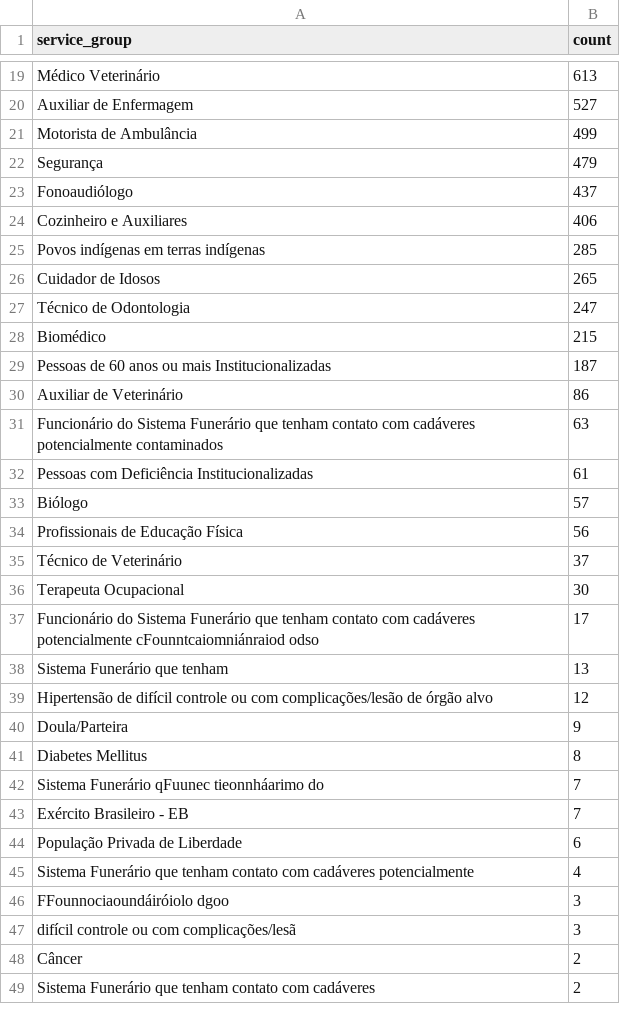
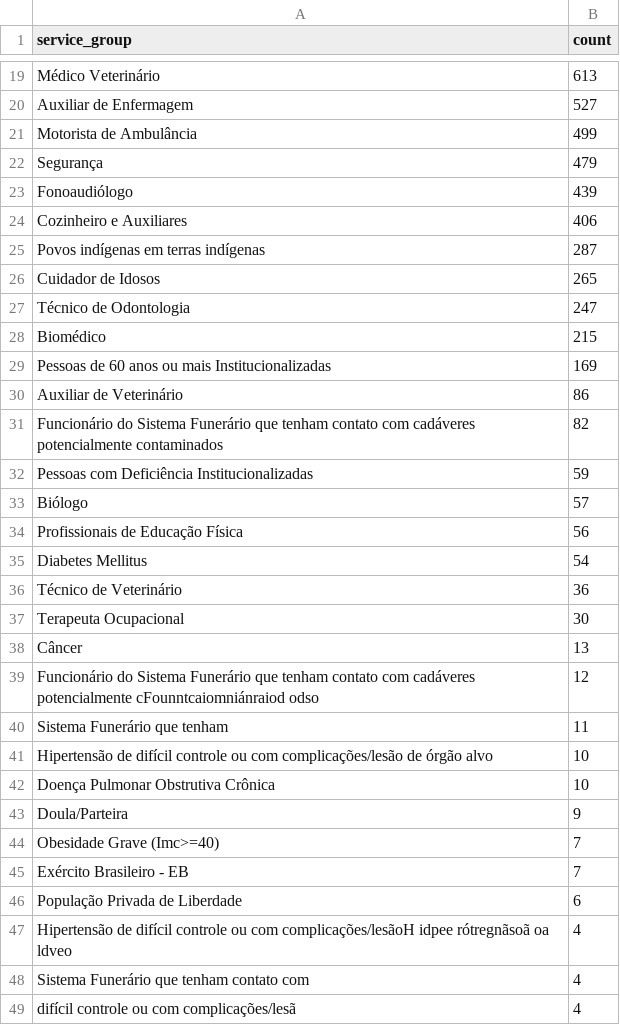
Before and after one commit to CodeForManaus/vacina-manaus-backend, a CSV file: data/analyzed/service_group_count.csv, drawn as a sheet; only a part is shown, gaps mark what is left out; the diff covers the shown part only.

```diff
--- a/data/analyzed/service_group_count.csv
+++ b/data/analyzed/service_group_count.csv
@@ -22,5 +22,5 @@ Motorista de Ambulância,499
 Segurança,479
-Fonoaudiólogo,437
+Fonoaudiólogo,439
 Cozinheiro e Auxiliares,406
-Povos indígenas em terras indígenas,285
+Povos indígenas em terras indígenas,287
 Cuidador de Idosos,265
@@ -28,22 +28,22 @@ Técnico de Odontologia,247
 Biomédico,215
-Pessoas de 60 anos ou mais Institucionalizadas,187
+Pessoas de 60 anos ou mais Institucionalizadas,169
 Auxiliar de Veterinário,86
-Funcionário do Sistema Funerário que tenham contato com cadáveres potencialmente contaminados,63
-Pessoas com Deficiência Institucionalizadas,61
+Funcionário do Sistema Funerário que tenham contato com cadáveres potencialmente contaminados,82
+Pessoas com Deficiência Institucionalizadas,59
 Biólogo,57
 Profissionais de Educação Física,56
-Técnico de Veterinário,37
+Diabetes Mellitus,54
+Técnico de Veterinário,36
 Terapeuta Ocupacional,30
-Funcionário do Sistema Funerário que tenham contato com cadáveres potencialmente cFounntcaiomniánraiod odso,17
-Sistema Funerário que tenham,13
-Hipertensão de difícil controle ou com complicações/lesão de órgão alvo,12
+Câncer,13
+Funcionário do Sistema Funerário que tenham contato com cadáveres potencialmente cFounntcaiomniánraiod odso,12
+Sistema Funerário que tenham,11
+Hipertensão de difícil controle ou com complicações/lesão de órgão alvo,10
+Doença Pulmonar Obstrutiva Crônica,10
 Doula/Parteira,9
-Diabetes Mellitus,8
-Sistema Funerário qFuunec tieonnháarimo  do,7
+Obesidade Grave (Imc>=40),7
 Exército Brasileiro - EB,7
 População Privada de Liberdade,6
-Sistema Funerário que tenham contato com cadáveres potencialmente,4
-FFounnociaoundáiróiolo dgoo,3
-difícil controle ou com complicações/lesã,3
-Câncer,2
-Sistema Funerário que tenham contato com cadáveres,2
+Hipertensão de difícil controle ou com complicações/lesãoH idpee rótregnãsoã oa ldveo,4
+Sistema Funerário que tenham contato com,4
+difícil controle ou com complicações/lesã,4
```
Also changed, not shown: 15 added rows, 5 removed rows and 19 edited cells elsewhere in this file, data/analyzed/vaccination_site_count.csv, data/analyzed/vaccine_by_service_group_and_vaccine_date_count.csv, 16 other files.
